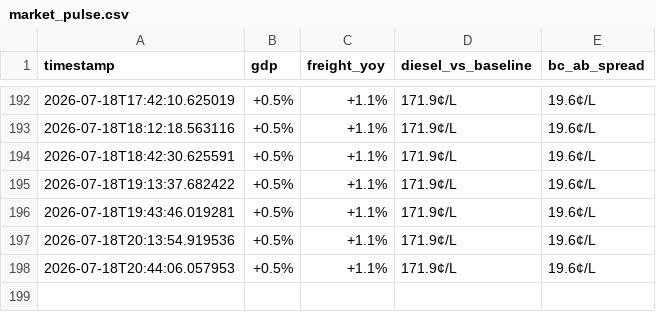
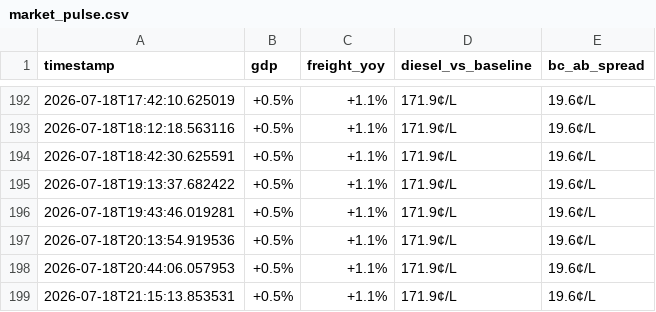
Before and after one commit to akheemjd/NMM_Dashboard, a CSV file: data/history/market_pulse.csv, drawn as a sheet; only a part is shown, gaps mark what is left out; the diff names each change by its address in the sheet, - before the commit and + after, or states it on an @@ line.

```diff
--- a/data/history/market_pulse.csv
+++ b/data/history/market_pulse.csv
+row 199: 2026-07-18T21:15:13.853531 | +0.5% | +1.1% | 171.9¢/L | 19.6¢/L
```
Also changed, not shown: data/history/fuel_diesel.csv, data/history/fuel_gas.csv, 14 other files.
